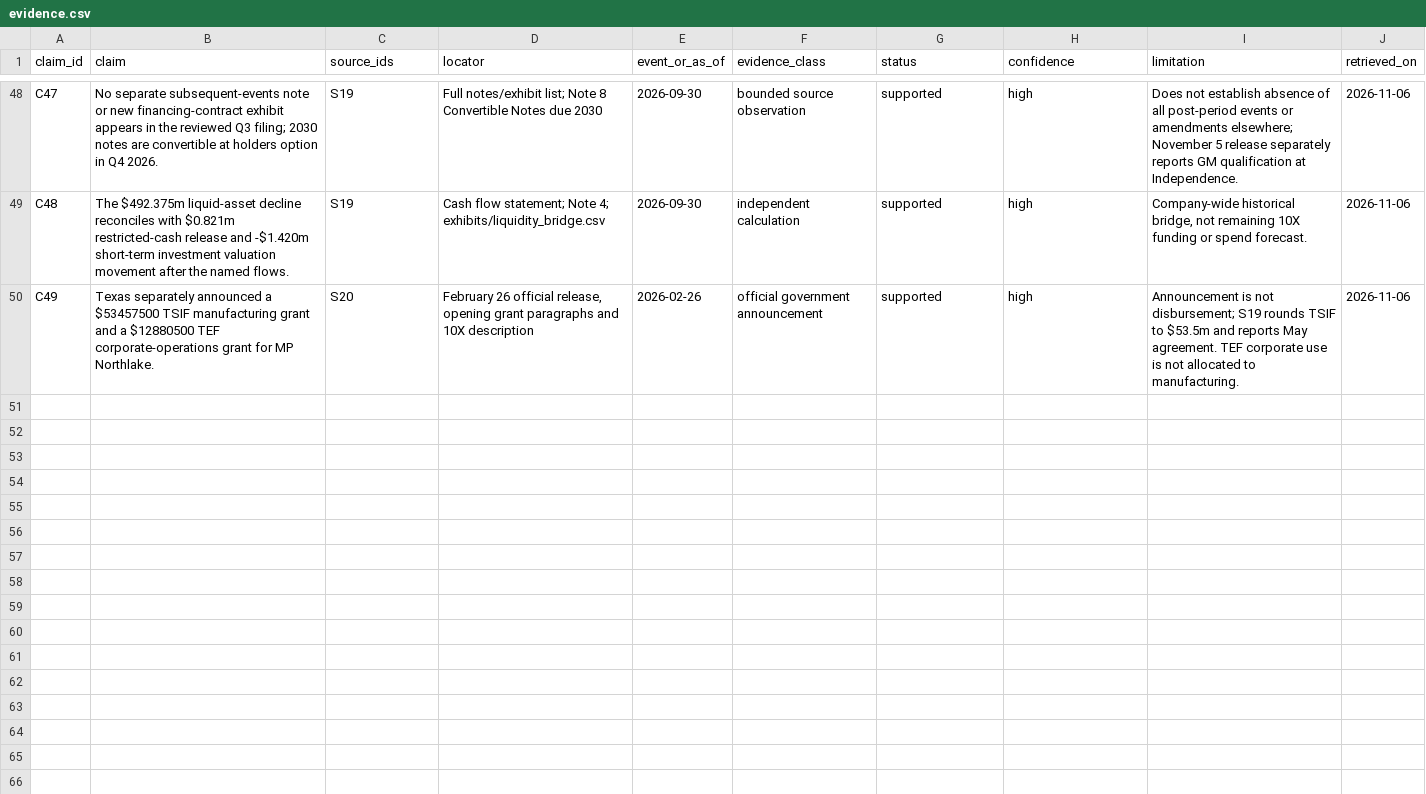
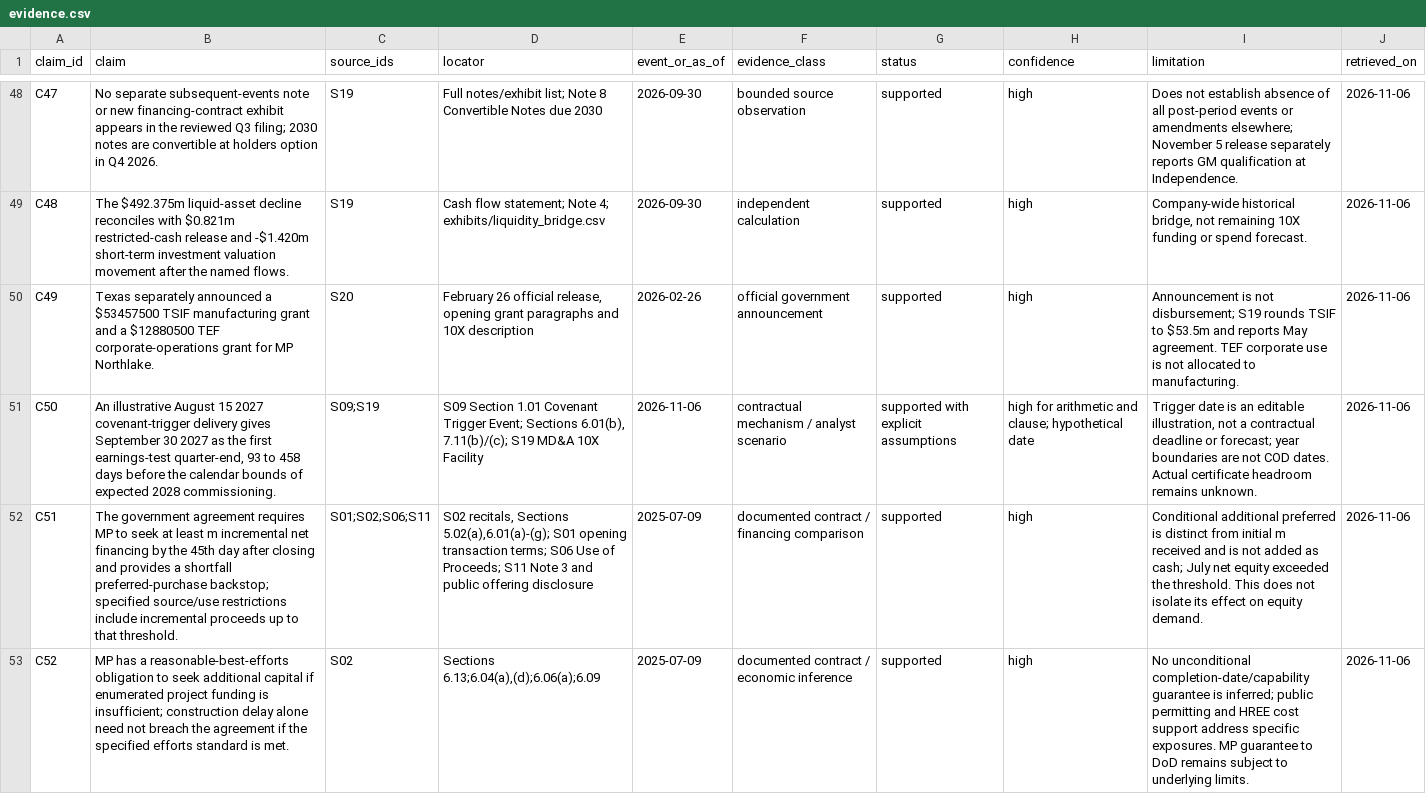
Before and after one commit to VSSpowerlifting/strategic-materials-policy-tracker, a CSV file: research/fi003/evidence.csv, drawn as a sheet; only a part is shown, gaps mark what is left out; the diff names each change by its address in the sheet, - before the commit and + after, or states it on an @@ line.

Commit message:
Refine FI003 financial case and build tested Excel and native Sheets model

```diff
--- a/research/fi003/evidence.csv
+++ b/research/fi003/evidence.csv
+row 51: C50 | An illustrative August 15 2027 covenant-trigger delivery gives September 30 2027 as the first earnings-test quarter-end, 93 to 458 days before the calendar bounds of expected 2028 commissioning. | S09;S19 | S09 Section 1.01 Covenant Trigger Event; Sections 6.01(b), 7.11(b)/(c); S19 MD&A 10X Facility | 2026-11-06 | contractual mechanism / analyst scenario | supported with explicit assumptions | high for arithmetic and clause; hypothetical date | Trigger date is an editable illustration, not a contractual deadline or forecast; year boundaries are not COD dates. Actual certificate headroom remains unknown. | 2026-11-06
+row 52: C51 | The government agreement requires MP to seek at least m incremental net financing by the 45th day after closing and provides a shortfall preferred-purchase backstop; specified source/use restrictions include incremental proceeds up to that threshold. | S01;S02;S06;S11 | S02 recitals, Sections 5.02(a),6.01(a)-(g); S01 opening transaction terms; S06 Use of Proceeds; S11 Note 3 and public offering disclosure | 2025-07-09 | documented contract / financing comparison | supported | high | Conditional additional preferred is distinct from initial m received and is not added as cash; July net equity exceeded the threshold. This does not isolate its effect on equity demand. | 2026-11-06
+row 53: C52 | MP has a reasonable-best-efforts obligation to seek additional capital if enumerated project funding is insufficient; construction delay alone need not breach the agreement if the specified efforts standard is met. | S02 | Sections 6.13;6.04(a),(d);6.06(a);6.09 | 2025-07-09 | documented contract / economic inference | supported | high | No unconditional completion-date/capability guarantee is inferred; public permitting and HREE cost support address specific exposures. MP guarantee to DoD remains subject to underlying limits. | 2026-11-06
```
Also changed, not shown: 39 other files.
